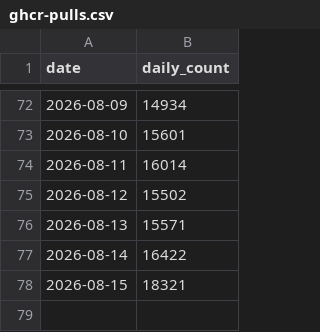
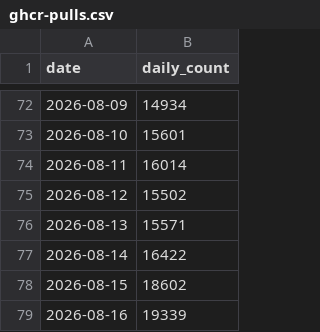
Before and after one commit to Silesian-Phoenix/bambuddy-rc522, a CSV file: maziggy/bambuddy/ghcr-pulls.csv, drawn as a sheet; only a part is shown, gaps mark what is left out.

```diff
--- a/maziggy/bambuddy/ghcr-pulls.csv
+++ b/maziggy/bambuddy/ghcr-pulls.csv
@@ -77,2 +77,3 @@ date,daily_count
 2026-08-14,16422
-2026-08-15,18321
+2026-08-15,18602
+2026-08-16,19339
```
Also changed, not shown: 1 other file.
